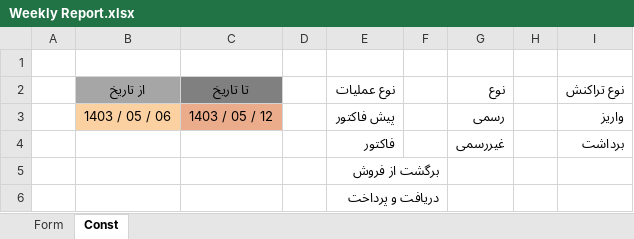
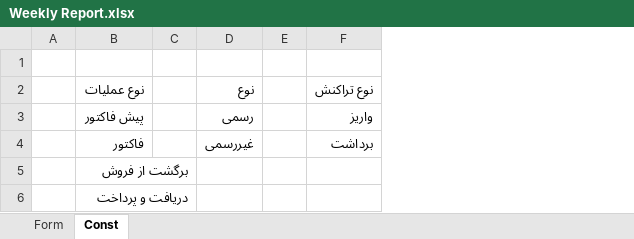
Before and after one commit to Persian-Green/Weekly-Sales-Report, an Excel workbook: Weekly Report.xlsx, sheet Const, drawn as a sheet; values as stored, in another font and other column widths than the file's, no borders; table styles not drawn; the diff names each change by its address in the sheet, - before the commit and + after, or states it on an @@ line.

```diff
--- a/Weekly Report.xlsx (sheet Const)
+++ b/Weekly Report.xlsx (sheet Const)
-column B, rows 2-3: از تاریخ | 1403 / 05 / 06
-column C, rows 2-3: تا تاریخ | 1403 / 05 / 12
-column D, empty
```
Also changed, not shown: sheet Form, 1 other file.
